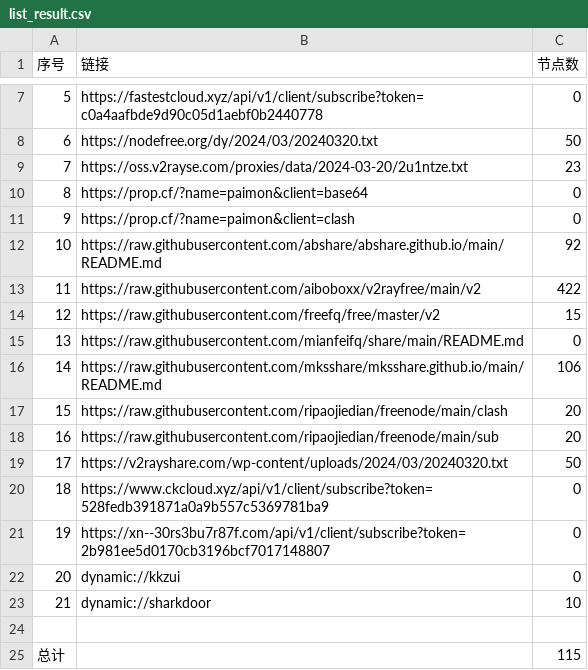
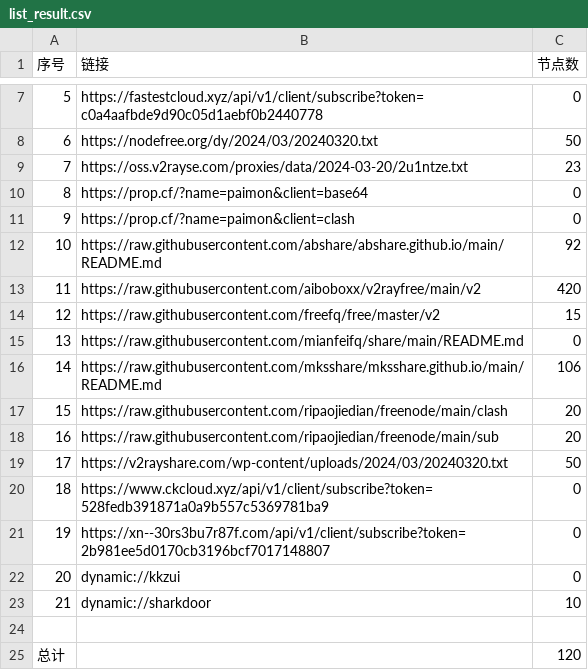
Before and after one commit to XCQ0607/node, a CSV file: list_result.csv, drawn as a sheet; only a part is shown, gaps mark what is left out.

```diff
--- a/list_result.csv
+++ b/list_result.csv
@@ -12,3 +12,3 @@
 10,https://raw.githubusercontent.com/abshare/abshare.github.io/main/README.md,92
-11,https://raw.githubusercontent.com/aiboboxx/v2rayfree/main/v2,422
+11,https://raw.githubusercontent.com/aiboboxx/v2rayfree/main/v2,420
 12,https://raw.githubusercontent.com/freefq/free/master/v2,15
@@ -24,2 +24,2 @@
 
-总计,,115
+总计,,120
```
Also changed, not shown: 9 other files.
